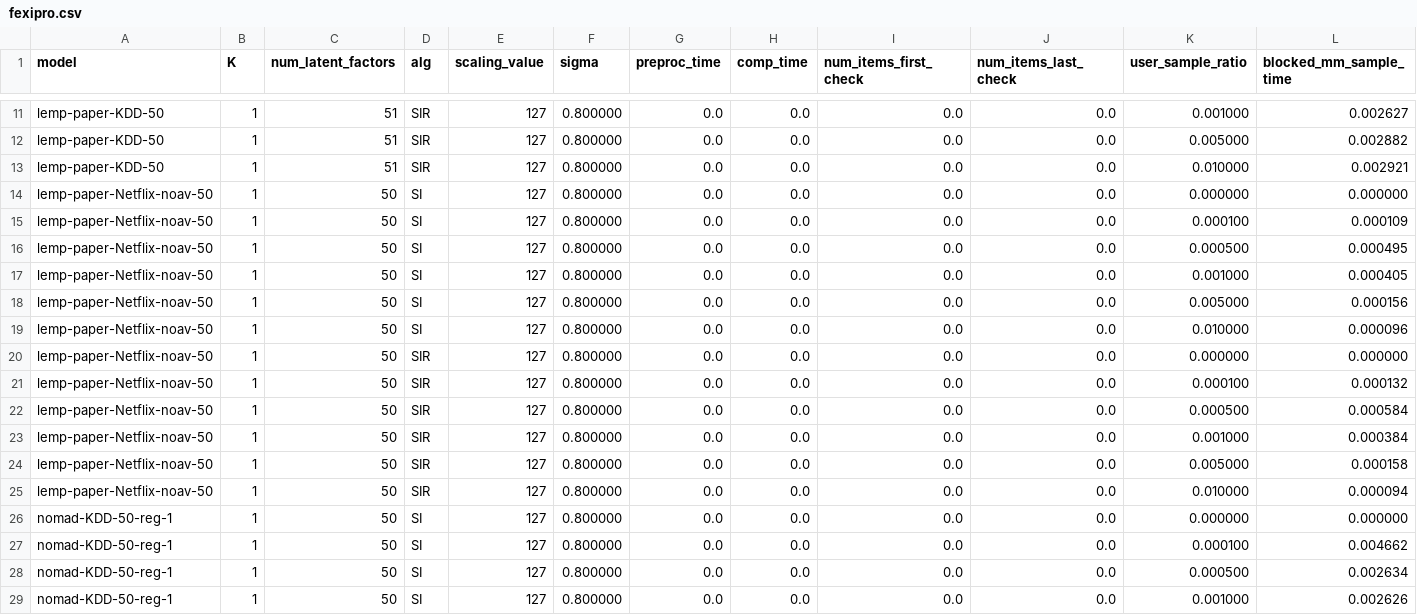
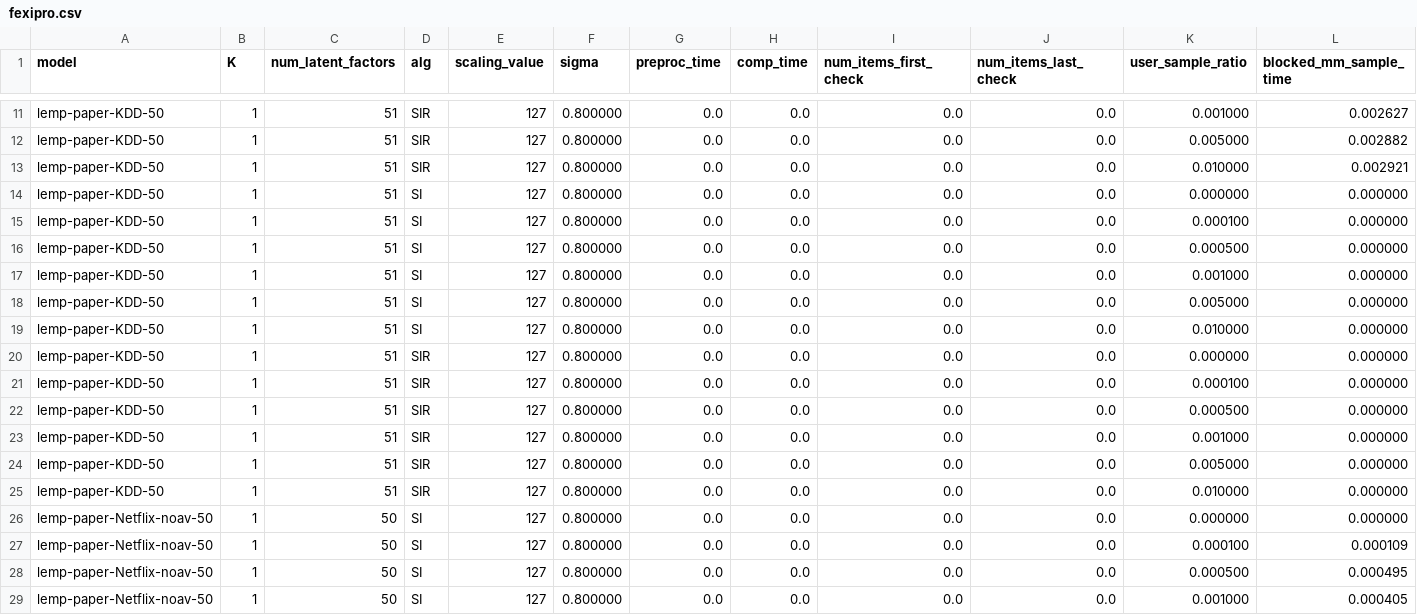
Before and after one commit to stanford-futuredata/optimus-maximus, a CSV file: plots/runtime-estimates/fexipro.csv, drawn as a sheet; only a part is shown, gaps mark what is left out; the shorter side is filled out with more unchanged rows; rows hold the shown columns only; the diff names each change by its address in the sheet, - before the commit and + after, or states it on an @@ line.

Commit message:
runtime estimates for lemp-paper-KDD-50 for LEMP and FEXIPRO

```diff
--- a/plots/runtime-estimates/fexipro.csv
+++ b/plots/runtime-estimates/fexipro.csv
+row 14: lemp-paper-KDD-50 | 1 | 51 | SI | 127 | 0.800000 | 0.0 | 0.0 | 0.0 | 0.0 | 0.000000 | 0.000000
+row 15: lemp-paper-KDD-50 | 1 | 51 | SI | 127 | 0.800000 | 0.0 | 0.0 | 0.0 | 0.0 | 0.000100 | 0.000000
+row 16: lemp-paper-KDD-50 | 1 | 51 | SI | 127 | 0.800000 | 0.0 | 0.0 | 0.0 | 0.0 | 0.000500 | 0.000000
+row 17: lemp-paper-KDD-50 | 1 | 51 | SI | 127 | 0.800000 | 0.0 | 0.0 | 0.0 | 0.0 | 0.001000 | 0.000000
+row 18: lemp-paper-KDD-50 | 1 | 51 | SI | 127 | 0.800000 | 0.0 | 0.0 | 0.0 | 0.0 | 0.005000 | 0.000000
+row 19: lemp-paper-KDD-50 | 1 | 51 | SI | 127 | 0.800000 | 0.0 | 0.0 | 0.0 | 0.0 | 0.010000 | 0.000000
+row 20: lemp-paper-KDD-50 | 1 | 51 | SIR | 127 | 0.800000 | 0.0 | 0.0 | 0.0 | 0.0 | 0.000000 | 0.000000
+row 21: lemp-paper-KDD-50 | 1 | 51 | SIR | 127 | 0.800000 | 0.0 | 0.0 | 0.0 | 0.0 | 0.000100 | 0.000000
+row 22: lemp-paper-KDD-50 | 1 | 51 | SIR | 127 | 0.800000 | 0.0 | 0.0 | 0.0 | 0.0 | 0.000500 | 0.000000
+row 23: lemp-paper-KDD-50 | 1 | 51 | SIR | 127 | 0.800000 | 0.0 | 0.0 | 0.0 | 0.0 | 0.001000 | 0.000000
+row 24: lemp-paper-KDD-50 | 1 | 51 | SIR | 127 | 0.800000 | 0.0 | 0.0 | 0.0 | 0.0 | 0.005000 | 0.000000
+row 25: lemp-paper-KDD-50 | 1 | 51 | SIR | 127 | 0.800000 | 0.0 | 0.0 | 0.0 | 0.0 | 0.010000 | 0.000000
```
Also changed, not shown: plots/runtime-estimates/lemp.csv.
